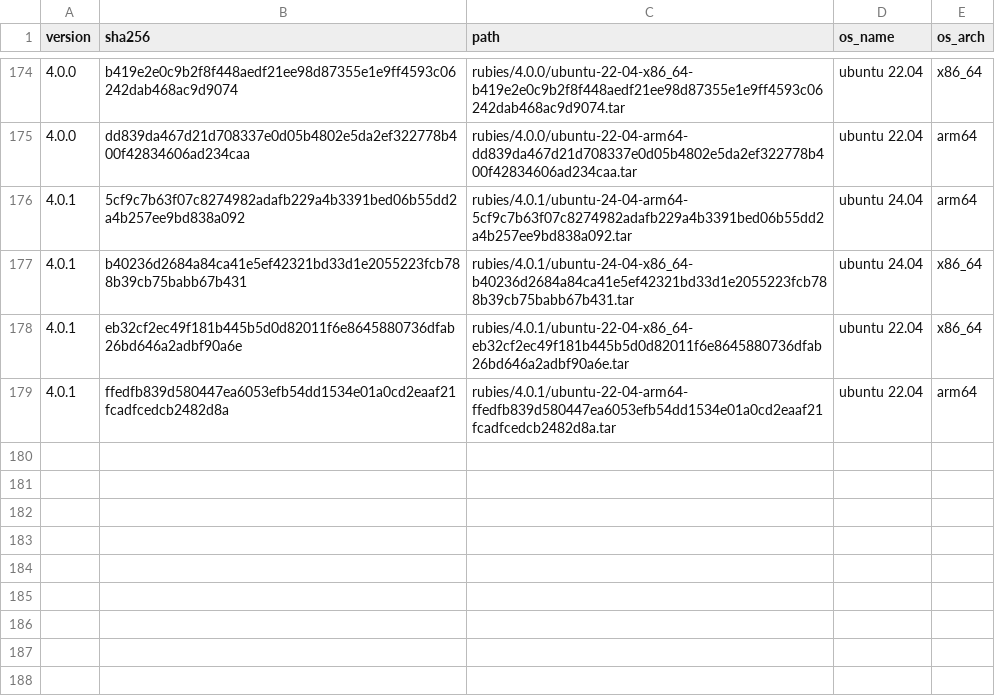
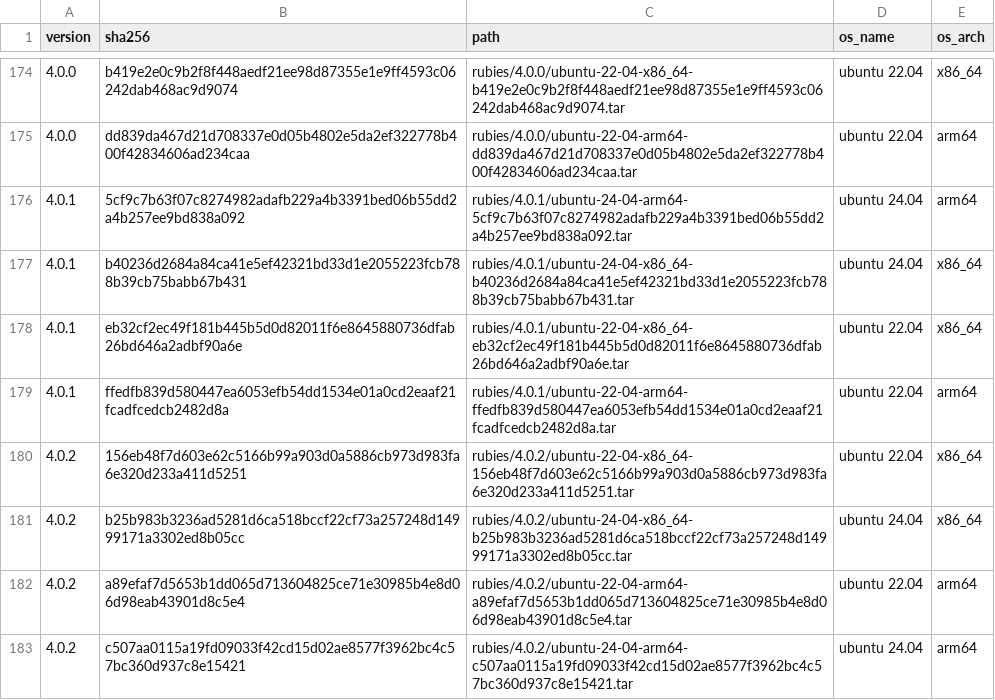
Before and after one commit to rwx-cloud/packages, a CSV file: ruby/install/known-rubies.csv, drawn as a sheet; only a part is shown, gaps mark what is left out.

Commit message:
Build Ruby 4.0.2 (#353)

```diff
--- a/ruby/install/known-rubies.csv
+++ b/ruby/install/known-rubies.csv
@@ -179 +179,5 @@ version,sha256,path,os_name,os_arch
 4.0.1,ffedfb839d580447ea6053efb54dd1534e01a0cd2eaaf21fcadfcedcb2482d8a,rubies/4.0.1/ubuntu-22-04-arm64-ffedfb839d580447ea6053efb54dd1534e01a0cd2eaaf21fcadfcedcb2482d8a.tar,ubuntu 22.04,arm64
+4.0.2,156eb48f7d603e62c5166b99a903d0a5886cb973d983fa6e320d233a411d5251,rubies/4.0.2/ubuntu-22-04-x86_64-156eb48f7d603e62c5166b99a903d0a5886cb973d983fa6e320d233a411d5251.tar,ubuntu 22.04,x86_64
+4.0.2,b25b983b3236ad5281d6ca518bccf22cf73a257248d14999171a3302ed8b05cc,rubies/4.0.2/ubuntu-24-04-x86_64-b25b983b3236ad5281d6ca518bccf22cf73a257248d14999171a3302ed8b05cc.tar,ubuntu 24.04,x86_64
+4.0.2,a89efaf7d5653b1dd065d713604825ce71e30985b4e8d06d98eab43901d8c5e4,rubies/4.0.2/ubuntu-22-04-arm64-a89efaf7d5653b1dd065d713604825ce71e30985b4e8d06d98eab43901d8c5e4.tar,ubuntu 22.04,arm64
+4.0.2,c507aa0115a19fd09033f42cd15d02ae8577f3962bc4c57bc360d937c8e15421,rubies/4.0.2/ubuntu-24-04-arm64-c507aa0115a19fd09033f42cd15d02ae8577f3962bc4c57bc360d937c8e15421.tar,ubuntu 24.04,arm64
```
Also changed, not shown: 2 other files.
